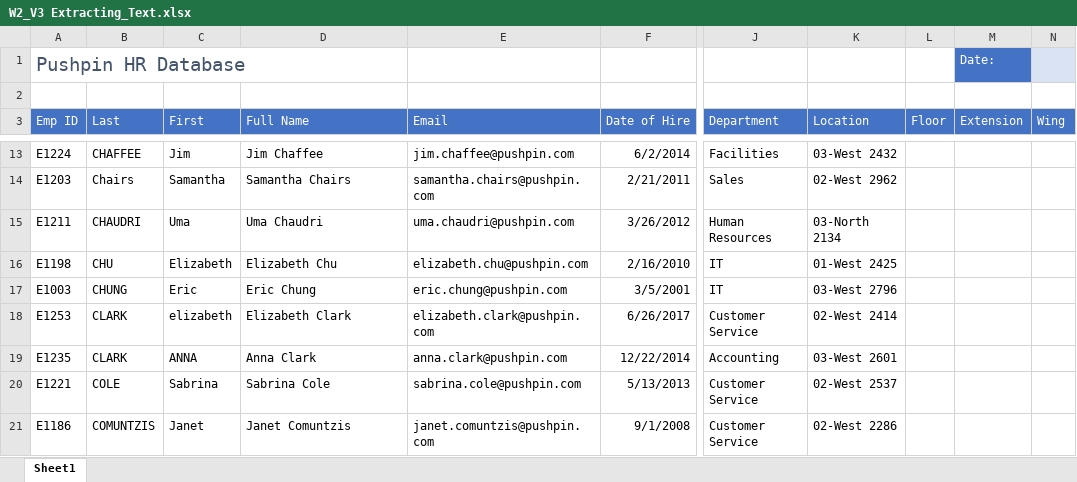
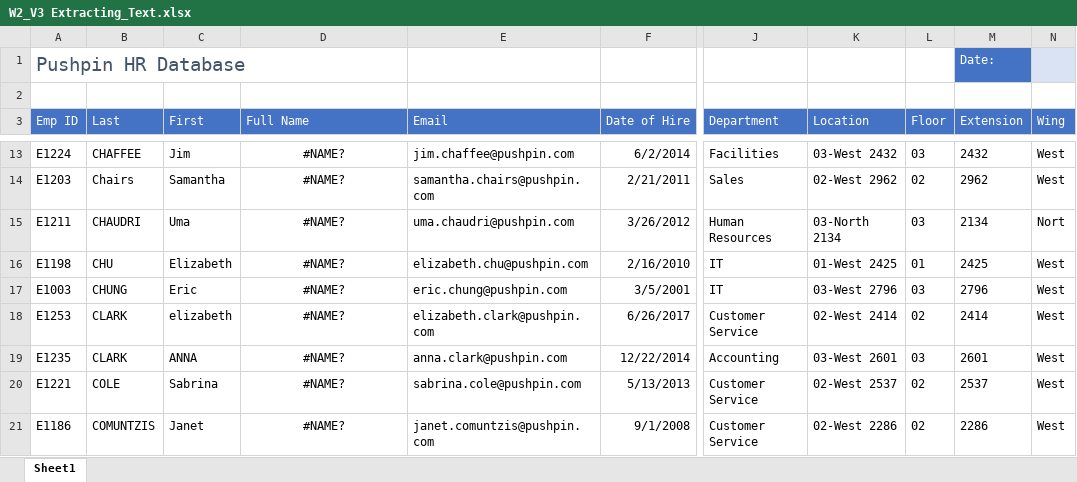
Before and after one commit to SandeepTukkunor/100_Days_Of_Code, an Excel workbook: Visualization/Excel Specialization/Excel Skills for Business Intermediate I/Week 2/W2_V3 Extracting_Text.xlsx, sheet Sheet1, drawn as a sheet; only a part is shown, gaps mark what is left out; values as stored, in another font and other column widths than the file's, no borders; the diff covers the shown part only; the diff names each change by its address in the sheet, - before the commit and + after, or states it on an @@ line.

```diff
--- a/Visualization/Excel Specialization/Excel Skills for Business Intermediate I/Week 2/W2_V3 Extracting_Text.xlsx (sheet Sheet1)
+++ b/Visualization/Excel Specialization/Excel Skills for Business Intermediate I/Week 2/W2_V3 Extracting_Text.xlsx (sheet Sheet1)
-D13:D21 alignment: left
+D13:D21 alignment: center
-D13 (Full Name): Jim Chaffee
+D13 (Full Name): #NAME?
-L13 (Floor): (empty)
+L13 (Floor): 03
-M13 (Extension): (empty)
+M13 (Extension): 2432
-N13:N14 (Wing): (empty)
+N13:N14 (Wing): West
-D14 (Full Name): Samantha Chairs
+D14 (Full Name): #NAME?
-L14 (Floor): (empty)
+L14 (Floor): 02
-M14 (Extension): (empty)
+M14 (Extension): 2962
-D15 (Full Name): Uma Chaudri
+D15 (Full Name): #NAME?
-L15 (Floor): (empty)
+L15 (Floor): 03
-M15 (Extension): (empty)
+M15 (Extension): 2134
-N15 (Wing): (empty)
+N15 (Wing): Nort
-D16 (Full Name): Elizabeth Chu
+D16 (Full Name): #NAME?
-L16 (Floor): (empty)
+L16 (Floor): 01
-M16 (Extension): (empty)
+M16 (Extension): 2425
-N16:N21 (Wing): (empty)
+N16:N21 (Wing): West
-D17 (Full Name): Eric Chung
+D17 (Full Name): #NAME?
-L17 (Floor): (empty)
+L17 (Floor): 03
-M17 (Extension): (empty)
+M17 (Extension): 2796
-D18 (Full Name): Elizabeth Clark
+D18 (Full Name): #NAME?
-L18 (Floor): (empty)
+L18 (Floor): 02
-M18 (Extension): (empty)
+M18 (Extension): 2414
-D19 (Full Name): Anna Clark
+D19 (Full Name): #NAME?
-L19 (Floor): (empty)
+L19 (Floor): 03
-M19 (Extension): (empty)
+M19 (Extension): 2601
-D20 (Full Name): Sabrina Cole
+D20 (Full Name): #NAME?
-L20:L21 (Floor): (empty)
+L20:L21 (Floor): 02
-M20 (Extension): (empty)
+M20 (Extension): 2537
-D21 (Full Name): Janet Comuntzis
+D21 (Full Name): #NAME?
-M21 (Extension): (empty)
+M21 (Extension): 2286
```
Also changed, not shown: 104 edited cells and cell formats elsewhere in this sheet.
